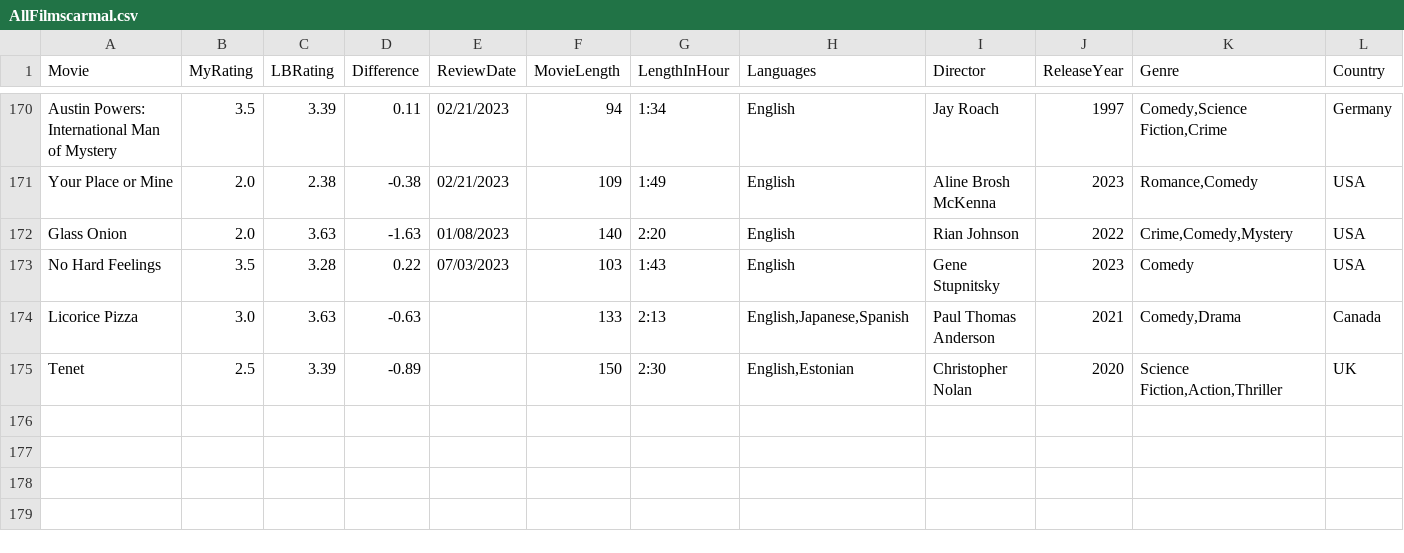
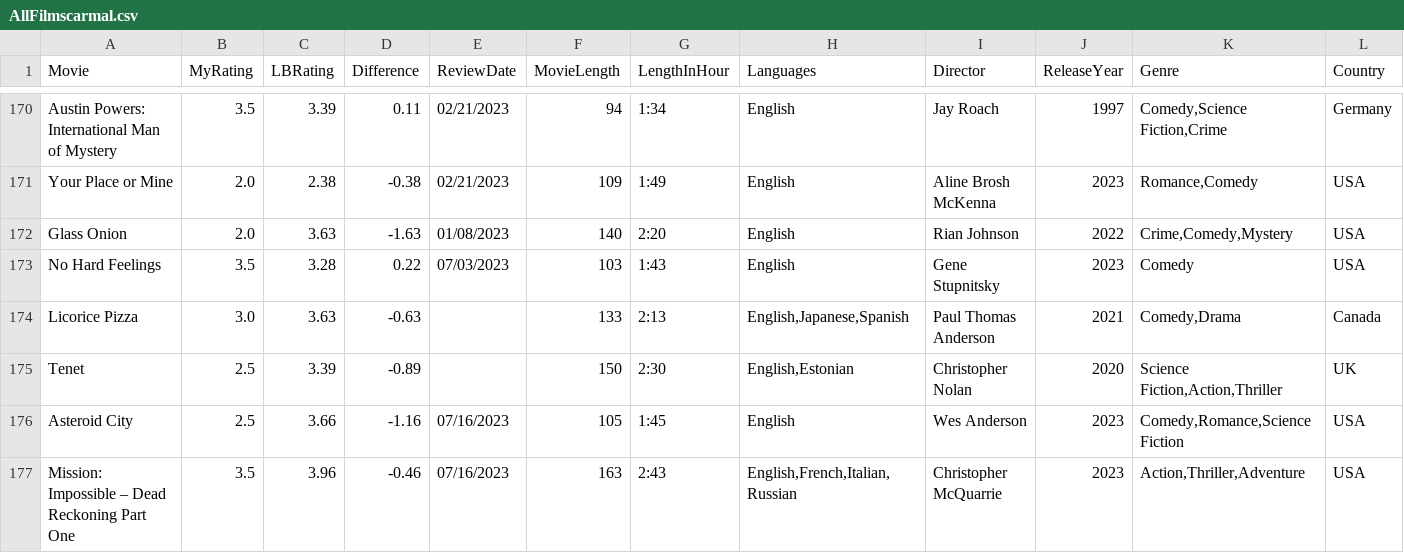
Before and after one commit to LouieR3/LetterboxdApp, a CSV file: AllFilmscarmal.csv, drawn as a sheet; only a part is shown, gaps mark what is left out; rows hold the shown columns only; the diff names each change by its address in the sheet, - before the commit and + after, or states it on an @@ line.

```diff
--- a/AllFilmscarmal.csv
+++ b/AllFilmscarmal.csv
+row 176: Asteroid City | 2.5 | 3.66 | -1.16 | 07/16/2023 | 105 | 1:45 | English | Wes Anderson | 2023 | Comedy,Romance,Science Fiction | USA
+row 177: Mission: Impossible – Dead Reckoning Part One | 3.5 | 3.96 | -0.46 | 07/16/2023 | 163 | 2:43 | English,French,Italian,Russian | Christopher McQuarrie | 2023 | Action,Thriller,Adventure | USA
```
Also changed, not shown: AllFilmscloakenswagger.csv, AllFilmsgoldfishbrain.csv.
